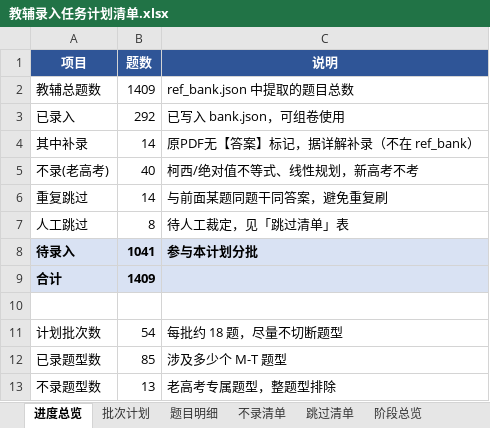
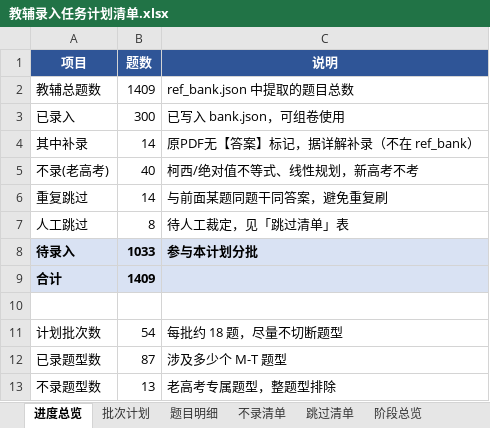
Before and after one commit to adwlachowicz684-star/Test-paper-generation-tool, an Excel workbook: gaokao-paper/教辅录入任务计划清单.xlsx, sheet 进度总览, drawn as a sheet; values as stored, in another font and other column widths than the file's, no borders; the diff names each change by its address in the sheet, - before the commit and + after, or states it on an @@ line.

```diff
--- a/gaokao-paper/教辅录入任务计划清单.xlsx (sheet 进度总览)
+++ b/gaokao-paper/教辅录入任务计划清单.xlsx (sheet 进度总览)
-B3 (题数): 292
+B3 (题数): 300
-B8 (题数): 1041
+B8 (题数): 1033
-B12 (题数): 85
+B12 (题数): 87
```
Also changed, not shown: sheet 题目明细, sheet 批次计划, sheet 阶段总览, gaokao-paper/高三题库与间隔复习系统.xlsx, 10 other files.
